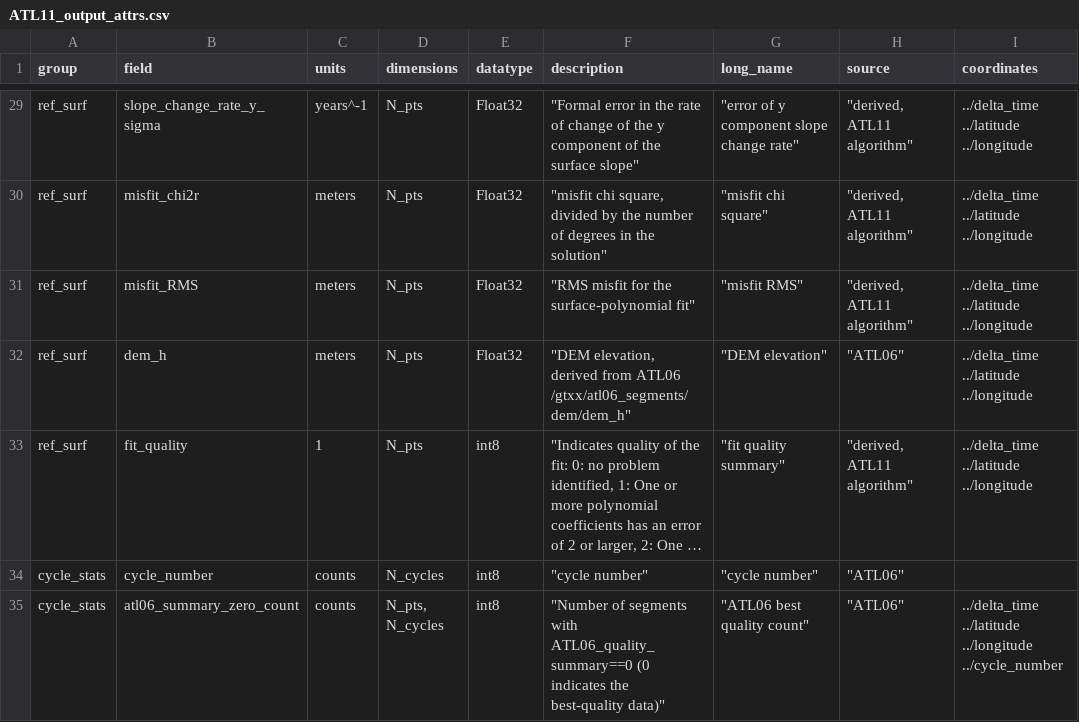
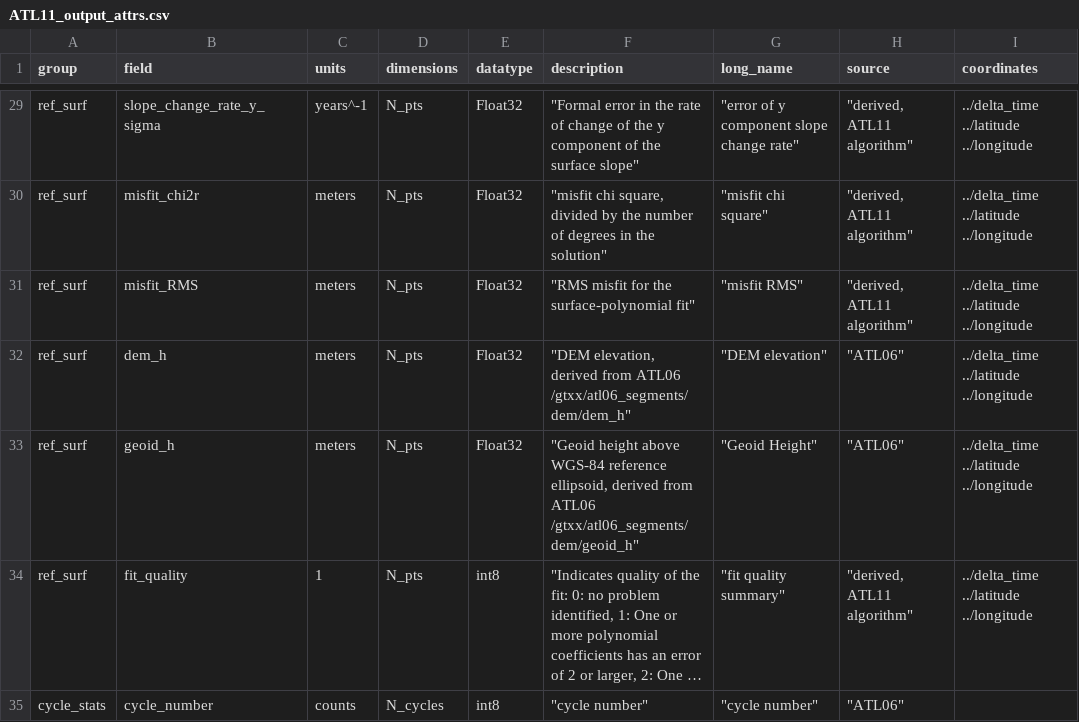
Before and after one commit to suzanne64/ATL11, a CSV file: ATL11/package_data/ATL11_output_attrs.csv, drawn as a sheet; only a part is shown, gaps mark what is left out; the shorter side is filled out with more unchanged rows; long unchanged cells end in …; the diff names each change by its address in the sheet, - before the commit and + after, or states it on an @@ line.

Commit message:
map geoid height from ATL06 to ATL11

```diff
--- a/ATL11/package_data/ATL11_output_attrs.csv
+++ b/ATL11/package_data/ATL11_output_attrs.csv
+row 33: ref_surf | geoid_h | meters | N_pts | Float32 | "Geoid height above WGS-84 reference ellipsoid, derived from ATL06 /gtxx/atl06_segments/dem/geoid_h" | "Geoid Height" | "ATL06" | ../delta_time ../latitude ../longitude
```
Also changed, not shown: 3 other files.
